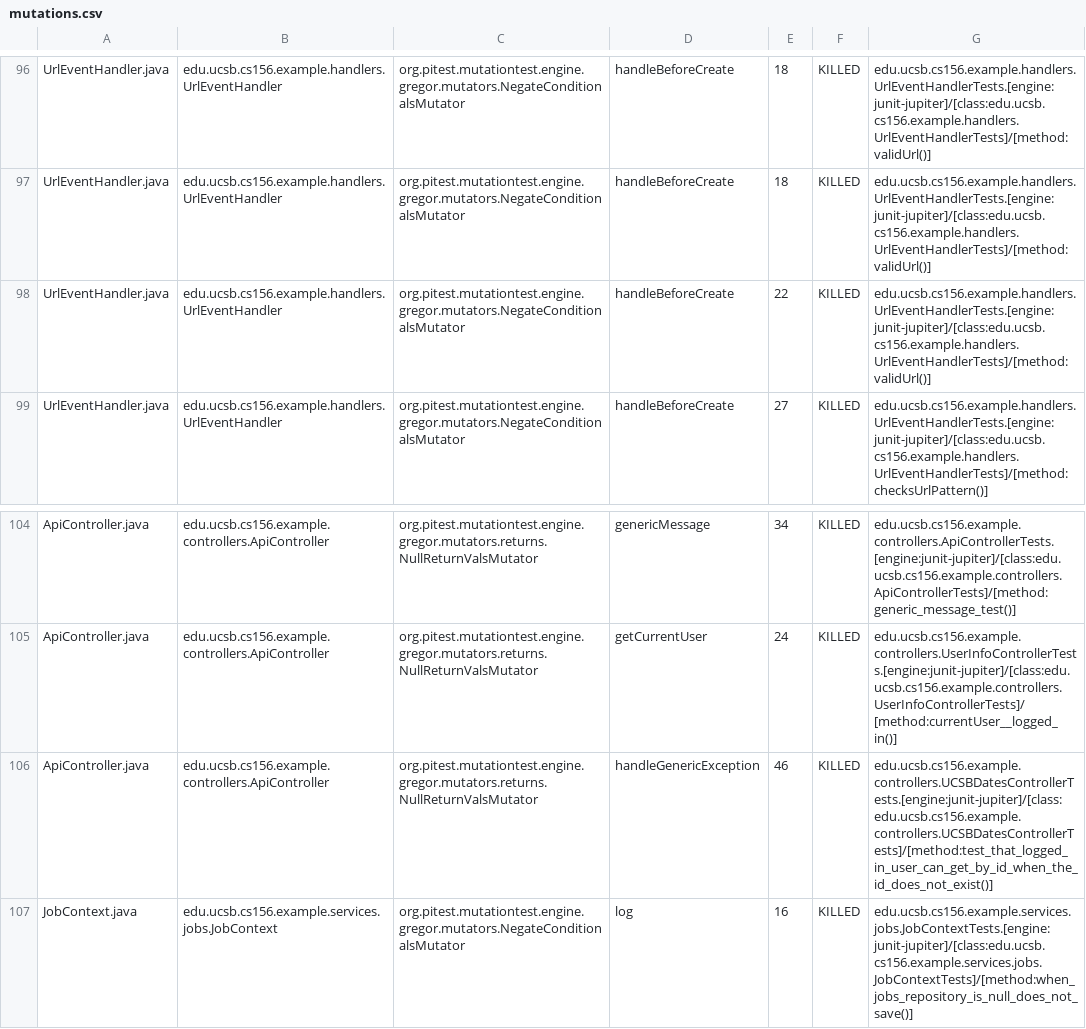
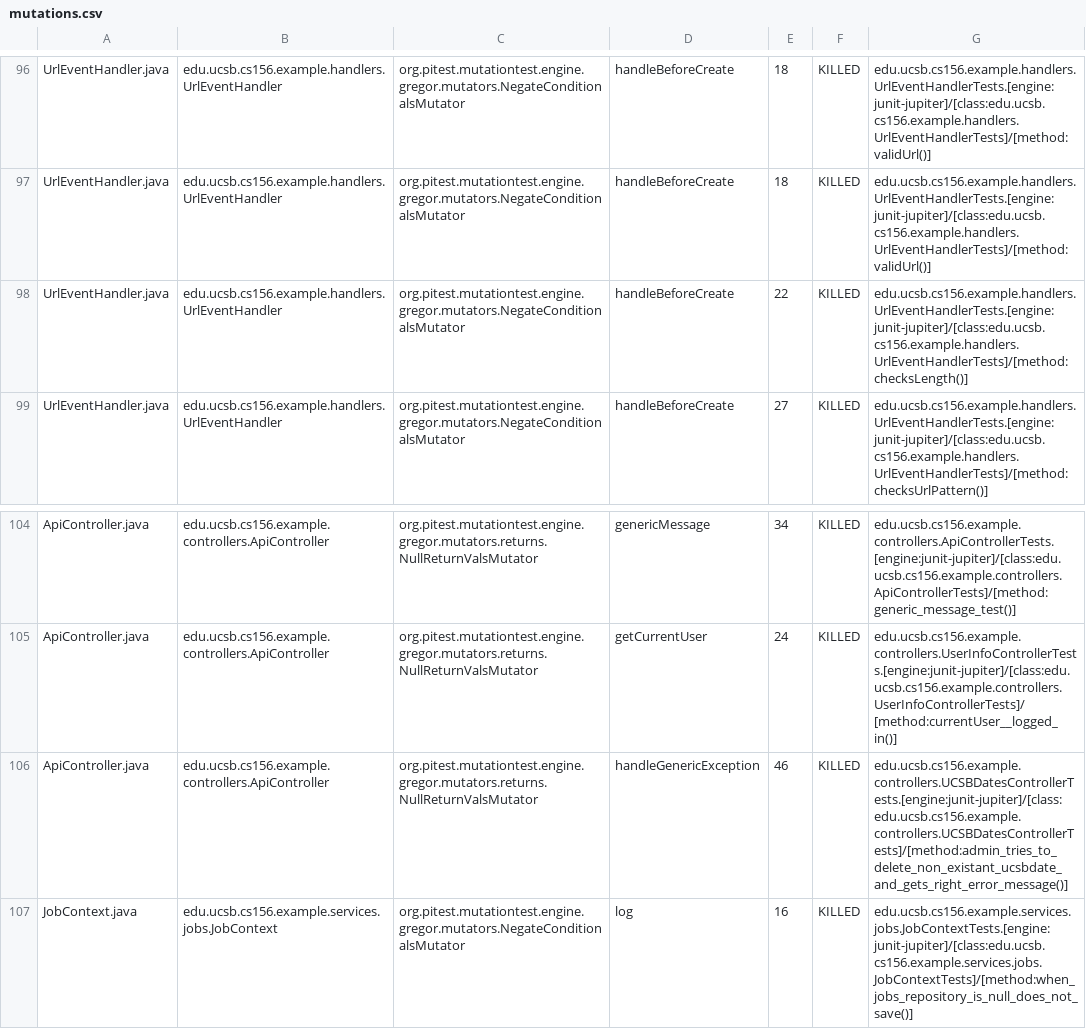
Before and after one commit to ucsb-cs156-f26/team01-f26-02, a CSV file: prs/66/pitest/mutations.csv, drawn as a sheet; only a part is shown, gaps mark what is left out.

Commit message:
Deploying to gh-pages from @ ucsb-cs156-f26/team01-f26-02@2410fb75011e1c9916e3df4e0a984a8ad67ef67d 🚀

```diff
--- a/prs/66/pitest/mutations.csv
+++ b/prs/66/pitest/mutations.csv
@@ -97,3 +97,3 @@ UrlEventHandler.java,edu.ucsb.cs156.example.handlers.UrlEventHandler,org.pitest.
 UrlEventHandler.java,edu.ucsb.cs156.example.handlers.UrlEventHandler,org.pitest.mutationtest.engine.gregor.mutators.NegateConditionalsMutator,handleBeforeCreate,18,KILLED,edu.ucsb.cs156.example.handlers.UrlEventHandlerTests.[engine:junit-jupiter]/[class:edu.ucsb.cs156.example.handlers.UrlEventHandlerTests]/[method:validUrl()]
-UrlEventHandler.java,edu.ucsb.cs156.example.handlers.UrlEventHandler,org.pitest.mutationtest.engine.gregor.mutators.NegateConditionalsMutator,handleBeforeCreate,22,KILLED,edu.ucsb.cs156.example.handlers.UrlEventHandlerTests.[engine:junit-jupiter]/[class:edu.ucsb.cs156.example.handlers.UrlEventHandlerTests]/[method:validUrl()]
+UrlEventHandler.java,edu.ucsb.cs156.example.handlers.UrlEventHandler,org.pitest.mutationtest.engine.gregor.mutators.NegateConditionalsMutator,handleBeforeCreate,22,KILLED,edu.ucsb.cs156.example.handlers.UrlEventHandlerTests.[engine:junit-jupiter]/[class:edu.ucsb.cs156.example.handlers.UrlEventHandlerTests]/[method:checksLength()]
 UrlEventHandler.java,edu.ucsb.cs156.example.handlers.UrlEventHandler,org.pitest.mutationtest.engine.gregor.mutators.NegateConditionalsMutator,handleBeforeCreate,27,KILLED,edu.ucsb.cs156.example.handlers.UrlEventHandlerTests.[engine:junit-jupiter]/[class:edu.ucsb.cs156.example.handlers.UrlEventHandlerTests]/[method:checksUrlPattern()]
@@ -105,3 +105,3 @@ ApiController.java,edu.ucsb.cs156.example.controllers.ApiController,org.pitest.m
 ApiController.java,edu.ucsb.cs156.example.controllers.ApiController,org.pitest.mutationtest.engine.gregor.mutators.returns.NullReturnValsMutator,getCurrentUser,24,KILLED,edu.ucsb.cs156.example.controllers.UserInfoControllerTests.[engine:junit-jupiter]/[class:edu.ucsb.cs156.example.controllers.UserInfoControllerTests]/[method:currentUser__logged_in()]
-ApiController.java,edu.ucsb.cs156.example.controllers.ApiController,org.pitest.mutationtest.engine.gregor.mutators.returns.NullReturnValsMutator,handleGenericException,46,KILLED,edu.ucsb.cs156.example.controllers.UCSBDatesControllerTests.[engine:junit-jupiter]/[class:edu.ucsb.cs156.example.controllers.UCSBDatesControllerTests]/[method:test_that_logged_in_user_can_get_by_id_when_the_id_does_not_exist()]
+ApiController.java,edu.ucsb.cs156.example.controllers.ApiController,org.pitest.mutationtest.engine.gregor.mutators.returns.NullReturnValsMutator,handleGenericException,46,KILLED,edu.ucsb.cs156.example.controllers.UCSBDatesControllerTests.[engine:junit-jupiter]/[class:edu.ucsb.cs156.example.controllers.UCSBDatesControllerTests]/[method:admin_tries_to_delete_non_existant_ucsbdate_and_gets_right_error_message()]
 JobContext.java,edu.ucsb.cs156.example.services.jobs.JobContext,org.pitest.mutationtest.engine.gregor.mutators.NegateConditionalsMutator,log,16,KILLED,edu.ucsb.cs156.example.services.jobs.JobContextTests.[engine:junit-jupiter]/[class:edu.ucsb.cs156.example.services.jobs.JobContextTests]/[method:when_jobs_repository_is_null_does_not_save()]
```
Also changed, not shown: 18 other files.
